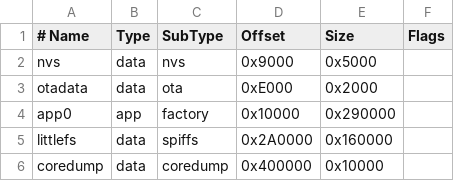
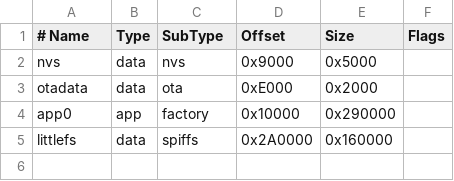
Before and after one commit to hilmane34-a11y/tars-cloud, a CSV file: partitions.csv, drawn as a sheet.

Commit message:
Update partitions.csv

```diff
--- a/partitions.csv
+++ b/partitions.csv
@@ -5,2 +5 @@ app0,       app,  factory, 0x10000,  0x290000,
 littlefs,   data, spiffs,  0x2A0000, 0x160000,
-coredump,   data, coredump,0x400000, 0x10000,
```
